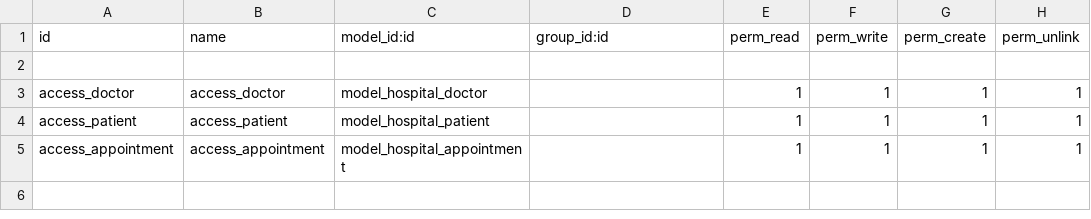
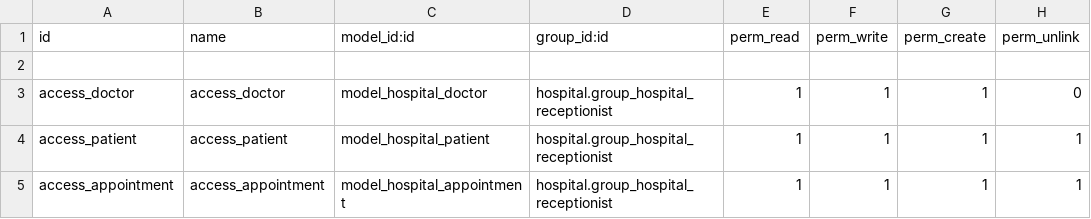
Before and after one commit to Milu7779/custom_modules-odoo17, a CSV file: hospital/security/ir.model.access.csv, drawn as a sheet.

Commit message:
security added on hospital module

```diff
--- a/hospital/security/ir.model.access.csv
+++ b/hospital/security/ir.model.access.csv
@@ -2,4 +2,4 @@ id,name,model_id:id,group_id:id,perm_read,perm_write,perm_create,perm_unlink
 
-access_doctor,access_doctor,model_hospital_doctor,,1,1,1,1
-access_patient,access_patient,model_hospital_patient,,1,1,1,1
-access_appointment,access_appointment,model_hospital_appointment,,1,1,1,1
+access_doctor,access_doctor,model_hospital_doctor,hospital.group_hospital_receptionist,1,1,1,0
+access_patient,access_patient,model_hospital_patient,hospital.group_hospital_receptionist,1,1,1,1
+access_appointment,access_appointment,model_hospital_appointment,hospital.group_hospital_receptionist,1,1,1,1
```
Also changed, not shown: 7 other files.
